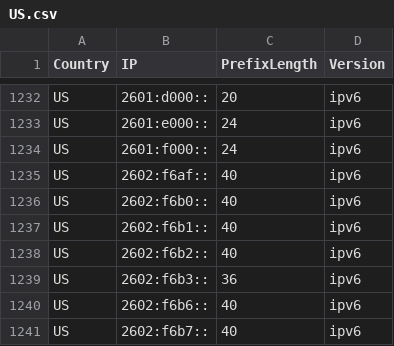
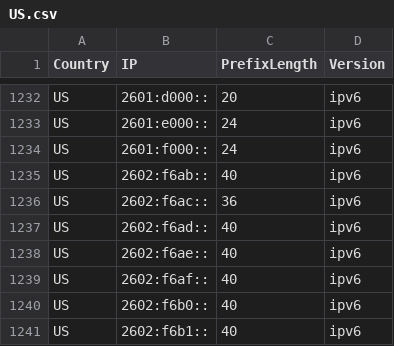
Before and after one commit to HotCakeX/Official-IANA-IP-blocks, a CSV file: CSV/IPV6/US.csv, drawn as a sheet; only a part is shown, gaps mark what is left out; the shorter side is filled out with more unchanged rows.

Commit message:
updating sources and list

```diff
--- a/CSV/IPV6/US.csv
+++ b/CSV/IPV6/US.csv
@@ -1234,2 +1234,6 @@ US,2601:e000::,24,ipv6
 US,2601:f000::,24,ipv6
+US,2602:f6ab::,40,ipv6
+US,2602:f6ac::,36,ipv6
+US,2602:f6ad::,40,ipv6
+US,2602:f6ae::,40,ipv6
 US,2602:f6af::,40,ipv6
```
Also changed, not shown: CSV/IPV4/BR.csv, CSV/IPV4/CA.csv, 57 other files.
